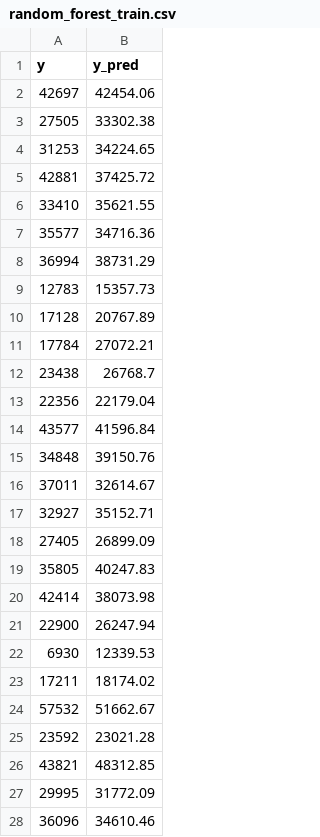
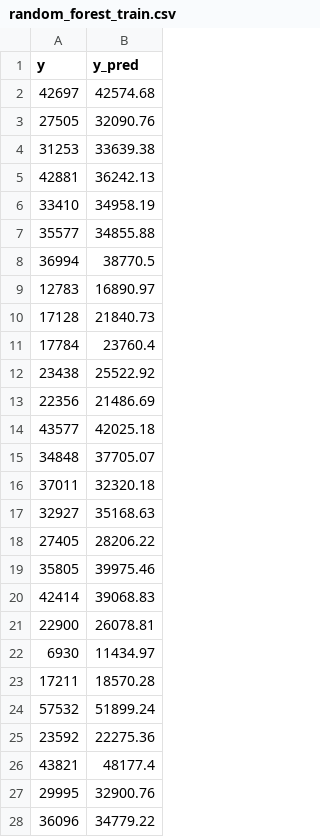
Before and after one commit to antahiap/siemens-use-case, a CSV file: data/random_forest_train.csv, drawn as a sheet; only a part is shown; the diff covers the shown part only.

```diff
--- a/data/random_forest_train.csv
+++ b/data/random_forest_train.csv
@@ -1,28 +1,28 @@
 y,y_pred
-42697,42454.06
-27505,33302.38
-31253,34224.65
-42881,37425.72
-33410,35621.55
-35577,34716.36
-36994,38731.29
-12783,15357.73
-17128,20767.89
-17784,27072.21
-23438,26768.7
-22356,22179.04
-43577,41596.84
-34848,39150.76
-37011,32614.67
-32927,35152.71
-27405,26899.09
-35805,40247.83
-42414,38073.98
-22900,26247.94
-6930,12339.53
-17211,18174.02
-57532,51662.67
-23592,23021.28
-43821,48312.85
-29995,31772.09
-36096,34610.46
+42697,42574.68
+27505,32090.76
+31253,33639.38
+42881,36242.13
+33410,34958.19
+35577,34855.88
+36994,38770.5
+12783,16890.97
+17128,21840.73
+17784,23760.4
+23438,25522.92
+22356,21486.69
+43577,42025.18
+34848,37705.07
+37011,32320.18
+32927,35168.63
+27405,28206.22
+35805,39975.46
+42414,39068.83
+22900,26078.81
+6930,11434.97
+17211,18570.28
+57532,51899.24
+23592,22275.36
+43821,48177.4
+29995,32900.76
+36096,34779.22
```
Also changed, not shown: 62 edited cells elsewhere in this file, data/decision_tree_test.csv, data/random_forest_test.csv, 7 other files.
